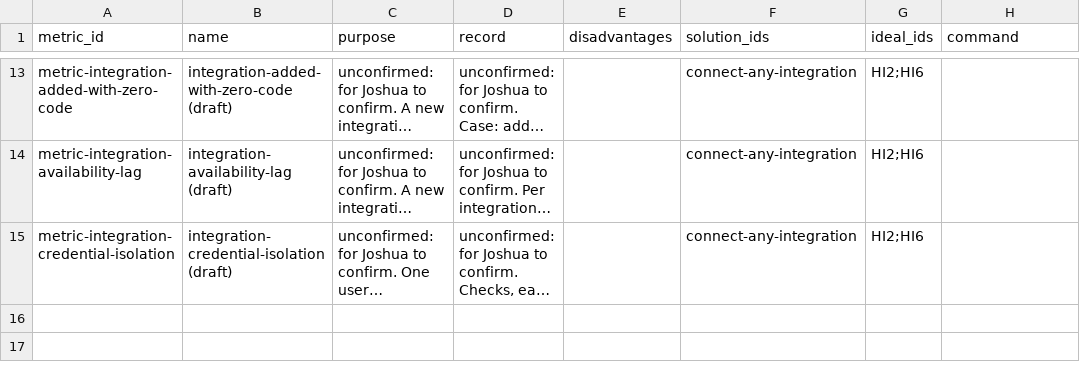
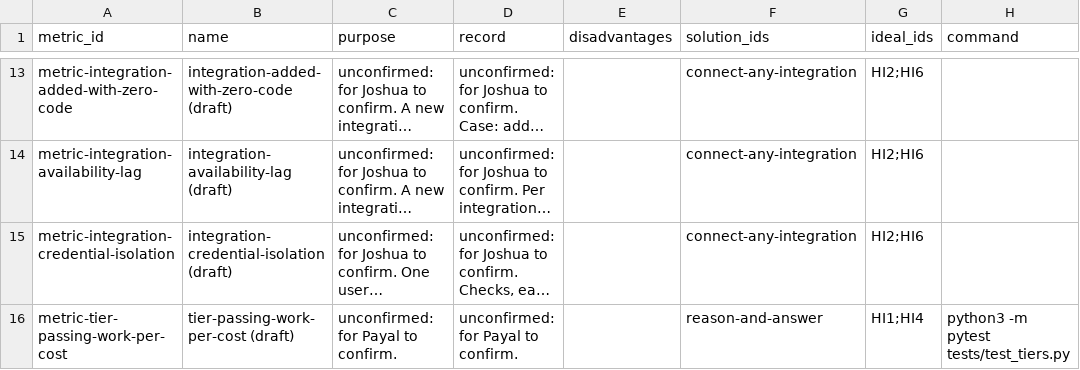
Before and after one commit to SpiritualData/ai-hub-of-hubs-structure, a CSV file: esoi/metrics.csv, drawn as a sheet; only a part is shown, gaps mark what is left out; long unchanged cells end in …; the diff names each change by its address in the sheet, - before the commit and + after, or states it on an @@ line.

```diff
--- a/esoi/metrics.csv
+++ b/esoi/metrics.csv
+row 16: metric-tier-passing-work-per-cost | tier-passing-work-per-cost (draft) | unconfirmed: for Payal to confirm. | unconfirmed: for Payal to confirm. |  | reason-and-answer | HI1;HI4 | python3 -m pytest tests/test_tiers.py
```
Also changed, not shown: esoi/components.csv, esoi/implementations.csv, 10 other files.
